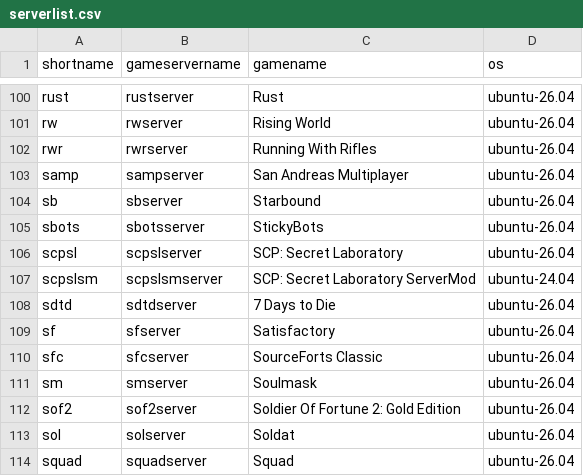
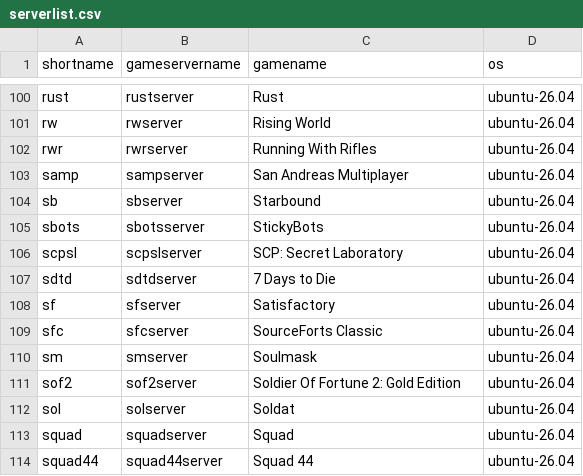
Before and after one commit to GameServerManagers/LinuxGSM, a CSV file: lgsm/data/serverlist.csv, drawn as a sheet; only a part is shown, gaps mark what is left out; the shorter side is filled out with more unchanged rows.

Commit message:
feat: remove SCP: Secret Laboratory ServerMod (scpslsm) (#5038)
Removes SCP: Secret Laboratory ServerMod (scpslsm). Steam app 786920 has
been retired by the publisher, so SteamCMD returns "No subscription" for
every account and the server can no longer be installed. Modded SCP:SL
servers are covered by scpsl with LabAPI or EXILED.

```diff
--- a/lgsm/data/serverlist.csv
+++ b/lgsm/data/serverlist.csv
@@ -106,3 +106,2 @@ sbots,sbotsserver,StickyBots,ubuntu-26.04
 scpsl,scpslserver,SCP: Secret Laboratory,ubuntu-26.04
-scpslsm,scpslsmserver,SCP: Secret Laboratory ServerMod,ubuntu-24.04
 sdtd,sdtdserver,7 Days to Die,ubuntu-26.04
```
Also changed, not shown: lgsm/data/debian-10.csv, lgsm/data/debian-11.csv, 21 other files.
